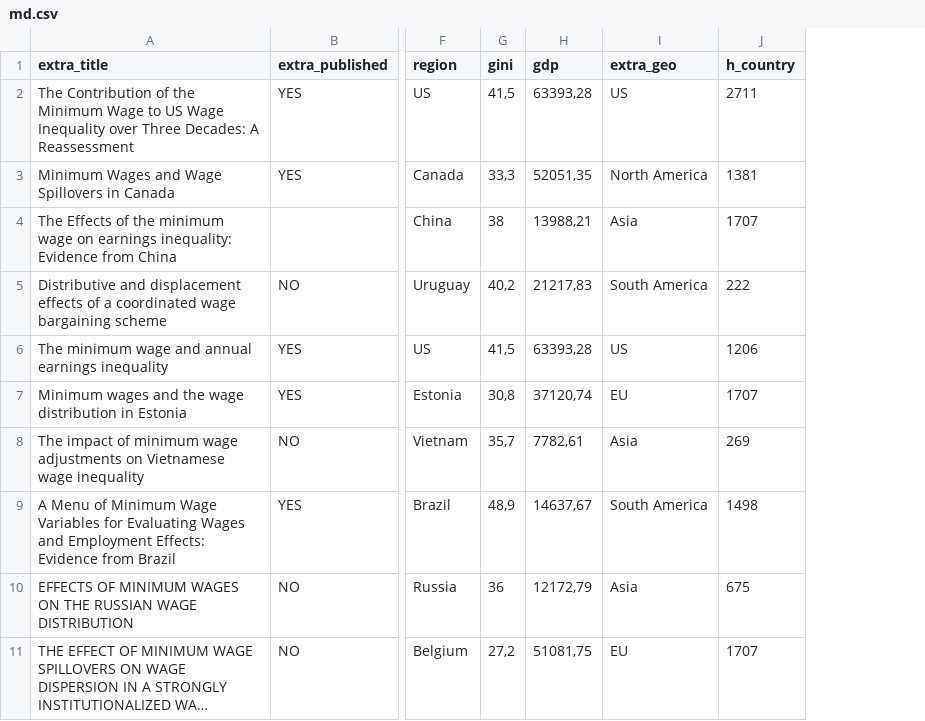
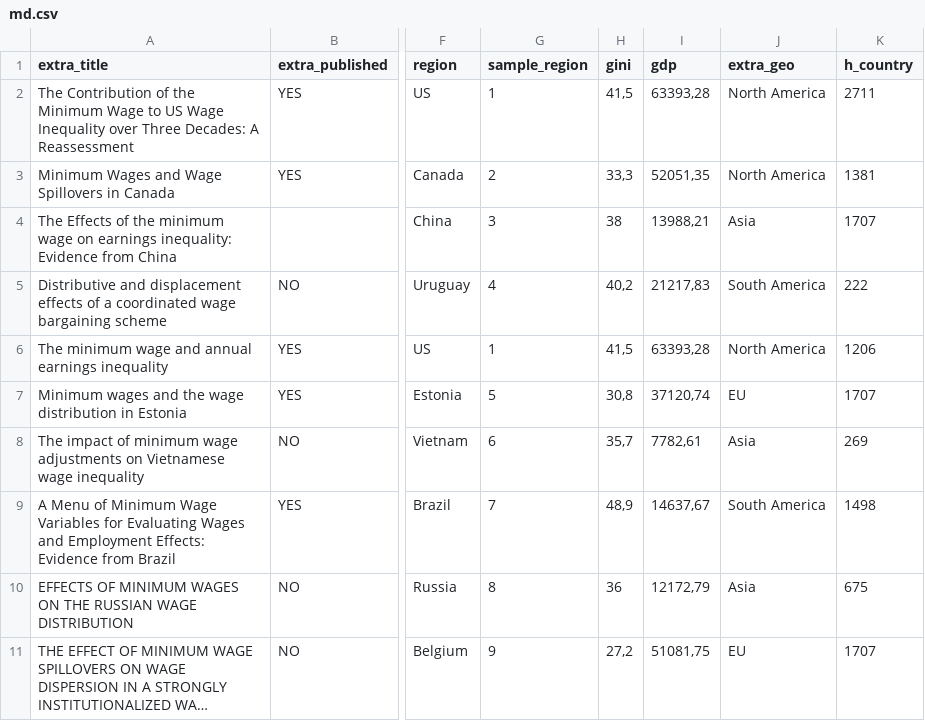
Before and after one commit to ccrisc/metaAnalysis, a CSV file: md.csv, drawn as a sheet; only a part is shown, gaps mark what is left out; long unchanged cells end in …; addresses are those after the commit; the diff names each change by its address in the sheet, - before the commit and + after, or states it on an @@ line.

Commit message:
Add files via upload

```diff
--- a/md.csv
+++ b/md.csv
+column G (sample_region), rows 2-11: 1 | 2 | 3 | 4 | 1 | 5 | 6 | 7 | 8 | 9
-J2 (extra_geo): US
+J2 (extra_geo): North America
-J6 (extra_geo): US
+J6 (extra_geo): North America
```
